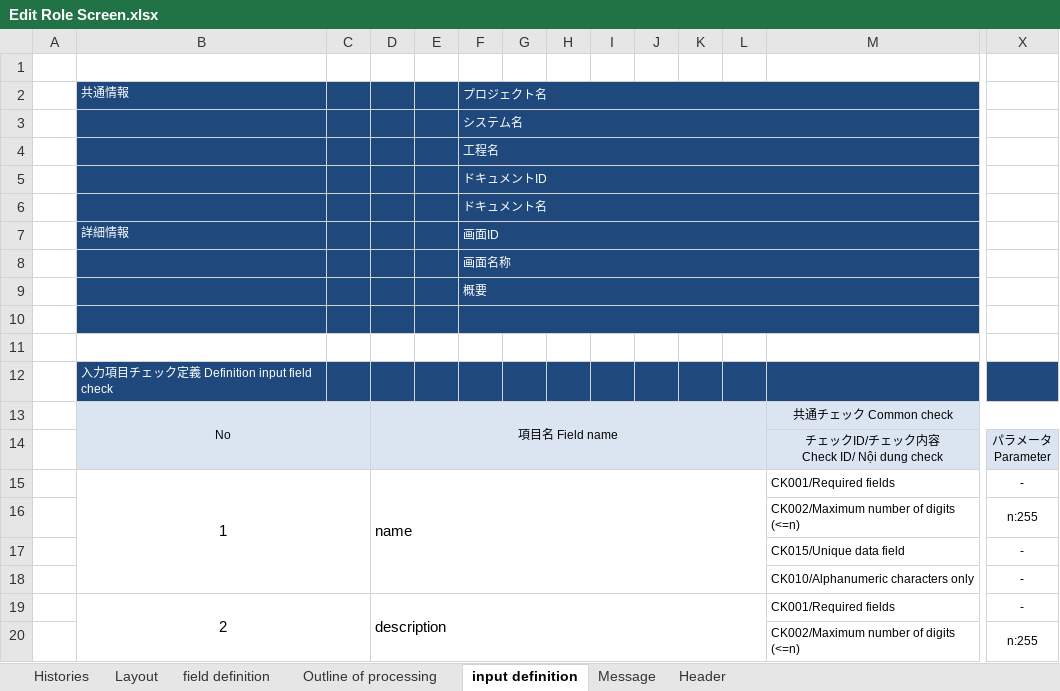
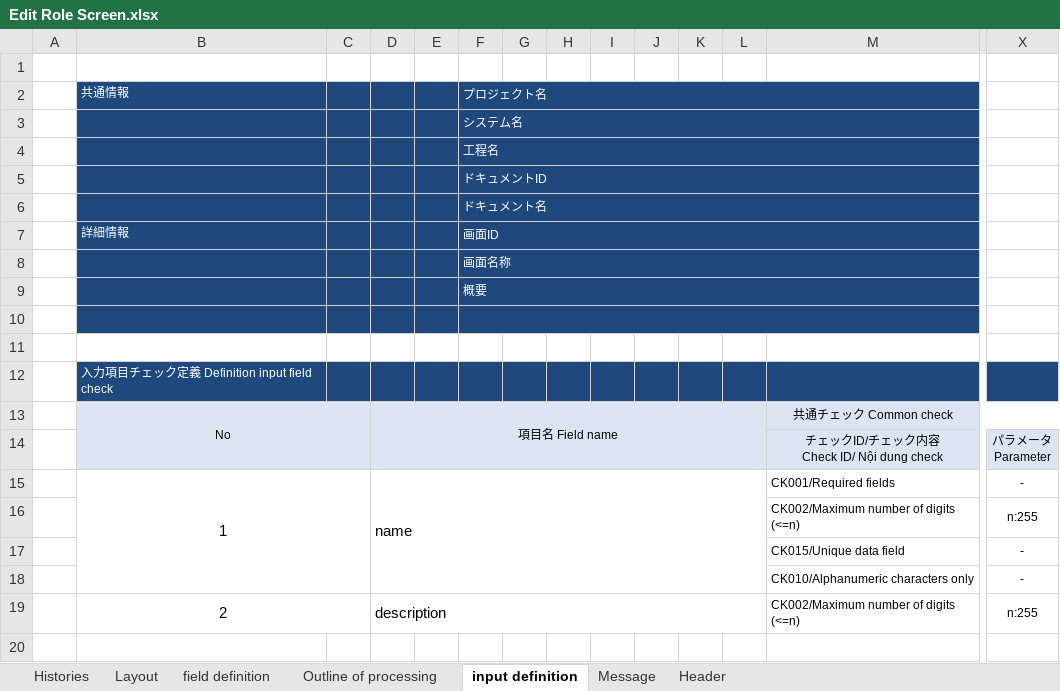
Before and after one commit to leanhuynh/fresher-IDS, an Excel workbook: document/screen/Edit Role Screen.xlsx, sheet input definition, drawn as a sheet; only a part is shown, gaps mark what is left out; values as stored, in another font and other column widths than the file's, no borders; removed rows and columns are numbered as before the commit, all else as after; rows hold the shown columns only; the diff names each change by its address in the sheet, - before the commit and + after, or states it on an @@ line.

```diff
--- a/document/screen/Edit Role Screen.xlsx (sheet input definition)
+++ b/document/screen/Edit Role Screen.xlsx (sheet input definition)
-row 19:  | 2 |  | description |  |  |  |  |  |  |  |  | CK001/Required fields | -
-B19 (共通情報): (empty)
+B19 (共通情報): 2
+B19:C19 merged
-D19: (empty)
+D19: description
+D19:L19 merged
```
Also changed, not shown: formulas that keep their value, 29 other files.
